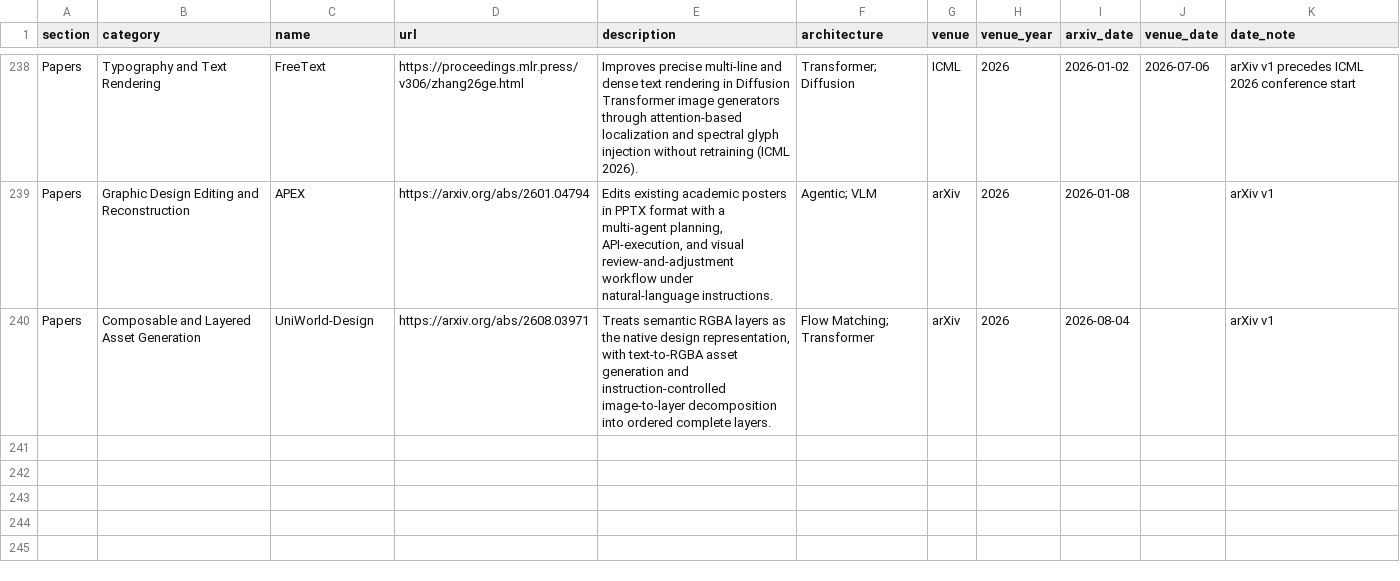
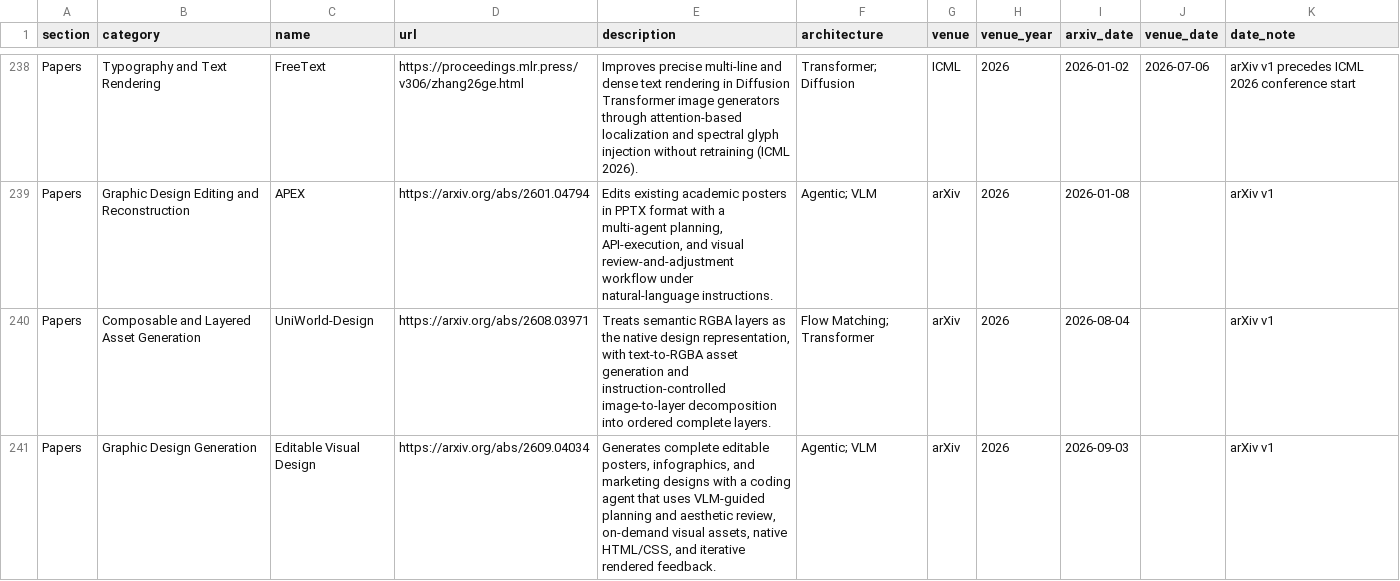
Before and after one commit to creative-graphic-design/awesome-creative-graphic-design-generation, a CSV file: data/resources.csv, drawn as a sheet; only a part is shown, gaps mark what is left out.

```diff
--- a/data/resources.csv
+++ b/data/resources.csv
@@ -240 +240,2 @@ Papers,Graphic Design Editing and Reconstruction,APEX,https://arxiv.org/abs/2601
 Papers,Composable and Layered Asset Generation,UniWorld-Design,https://arxiv.org/abs/2608.03971,"Treats semantic RGBA layers as the native design representation, with text-to-RGBA asset generation and instruction-controlled image-to-layer decomposition into ordered complete layers.",Flow Matching; Transformer,arXiv,2026,2026-08-04,,arXiv v1
+Papers,Graphic Design Generation,Editable Visual Design,https://arxiv.org/abs/2609.04034,"Generates complete editable posters, infographics, and marketing designs with a coding agent that uses VLM-guided planning and aesthetic review, on-demand visual assets, native HTML/CSS, and iterative rendered feedback.",Agentic; VLM,arXiv,2026,2026-09-03,,arXiv v1
```
Also changed, not shown: data/paper_metadata.csv, 1 other file.
